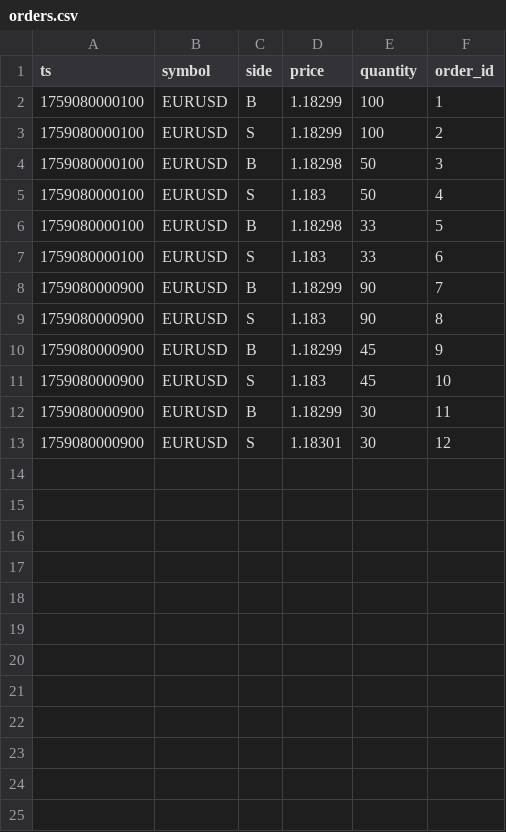
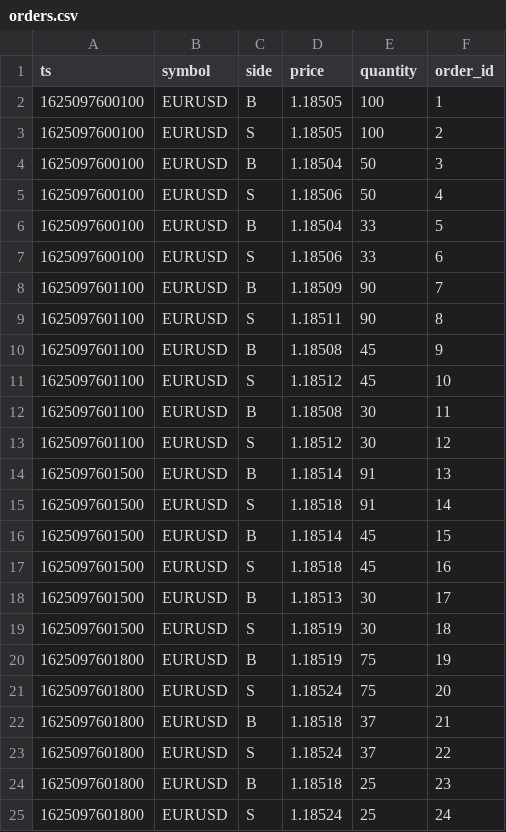
Before and after one commit to 12mango/ToyQuant-v1, a CSV file: data/runtime/orders.csv, drawn as a sheet.

```diff
--- a/data/runtime/orders.csv
+++ b/data/runtime/orders.csv
@@ -1,13 +1,25 @@
 ts,symbol,side,price,quantity,order_id
-1759080000100,EURUSD,B,1.18299,100,1
-1759080000100,EURUSD,S,1.18299,100,2
-1759080000100,EURUSD,B,1.18298,50,3
-1759080000100,EURUSD,S,1.183,50,4
-1759080000100,EURUSD,B,1.18298,33,5
-1759080000100,EURUSD,S,1.183,33,6
-1759080000900,EURUSD,B,1.18299,90,7
-1759080000900,EURUSD,S,1.183,90,8
-1759080000900,EURUSD,B,1.18299,45,9
-1759080000900,EURUSD,S,1.183,45,10
-1759080000900,EURUSD,B,1.18299,30,11
-1759080000900,EURUSD,S,1.18301,30,12
+1625097600100,EURUSD,B,1.18505,100,1
+1625097600100,EURUSD,S,1.18505,100,2
+1625097600100,EURUSD,B,1.18504,50,3
+1625097600100,EURUSD,S,1.18506,50,4
+1625097600100,EURUSD,B,1.18504,33,5
+1625097600100,EURUSD,S,1.18506,33,6
+1625097601100,EURUSD,B,1.18509,90,7
+1625097601100,EURUSD,S,1.18511,90,8
+1625097601100,EURUSD,B,1.18508,45,9
+1625097601100,EURUSD,S,1.18512,45,10
+1625097601100,EURUSD,B,1.18508,30,11
+1625097601100,EURUSD,S,1.18512,30,12
+1625097601500,EURUSD,B,1.18514,91,13
+1625097601500,EURUSD,S,1.18518,91,14
+1625097601500,EURUSD,B,1.18514,45,15
+1625097601500,EURUSD,S,1.18518,45,16
+1625097601500,EURUSD,B,1.18513,30,17
+1625097601500,EURUSD,S,1.18519,30,18
+1625097601800,EURUSD,B,1.18519,75,19
+1625097601800,EURUSD,S,1.18524,75,20
+1625097601800,EURUSD,B,1.18518,37,21
+1625097601800,EURUSD,S,1.18524,37,22
+1625097601800,EURUSD,B,1.18518,25,23
+1625097601800,EURUSD,S,1.18524,25,24
```
Also changed, not shown: data/runtime/trades.csv, 5 other files.
